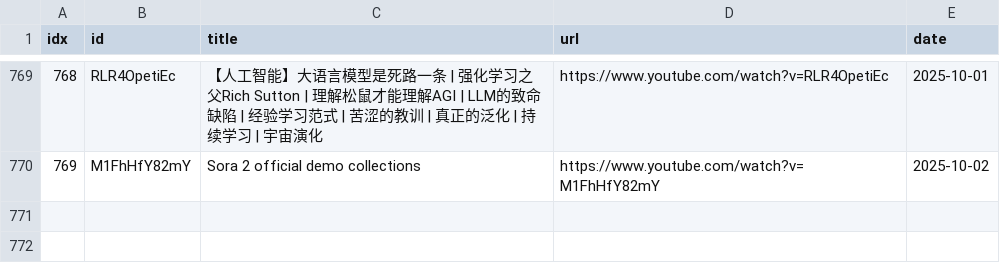
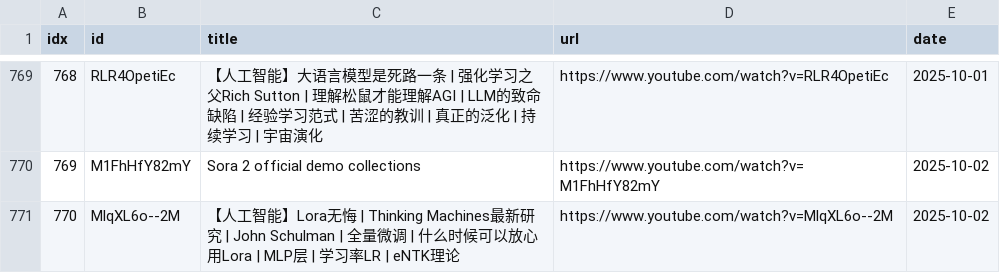
Before and after one commit to sumsjp/BestPartners, a CSV file: src/video_list.csv, drawn as a sheet; only a part is shown, gaps mark what is left out.

```diff
--- a/src/video_list.csv
+++ b/src/video_list.csv
@@ -770 +770,2 @@ idx,id,title,url,date
 769,M1FhHfY82mY,Sora 2 official demo collections,https://www.youtube.com/watch?v=M1FhHfY82mY,2025-10-02
+770,MlqXL6o--2M,【人工智能】Lora无悔 | Thinking Machines最新研究 | John Schulman | 全量微调 | 什么时候可以放心用Lora | MLP层 | 学习率LR | eNTK理论,https://www.youtube.com/watch?v=MlqXL6o--2M,2025-10-02
```
Also changed, not shown: 4 other files.
